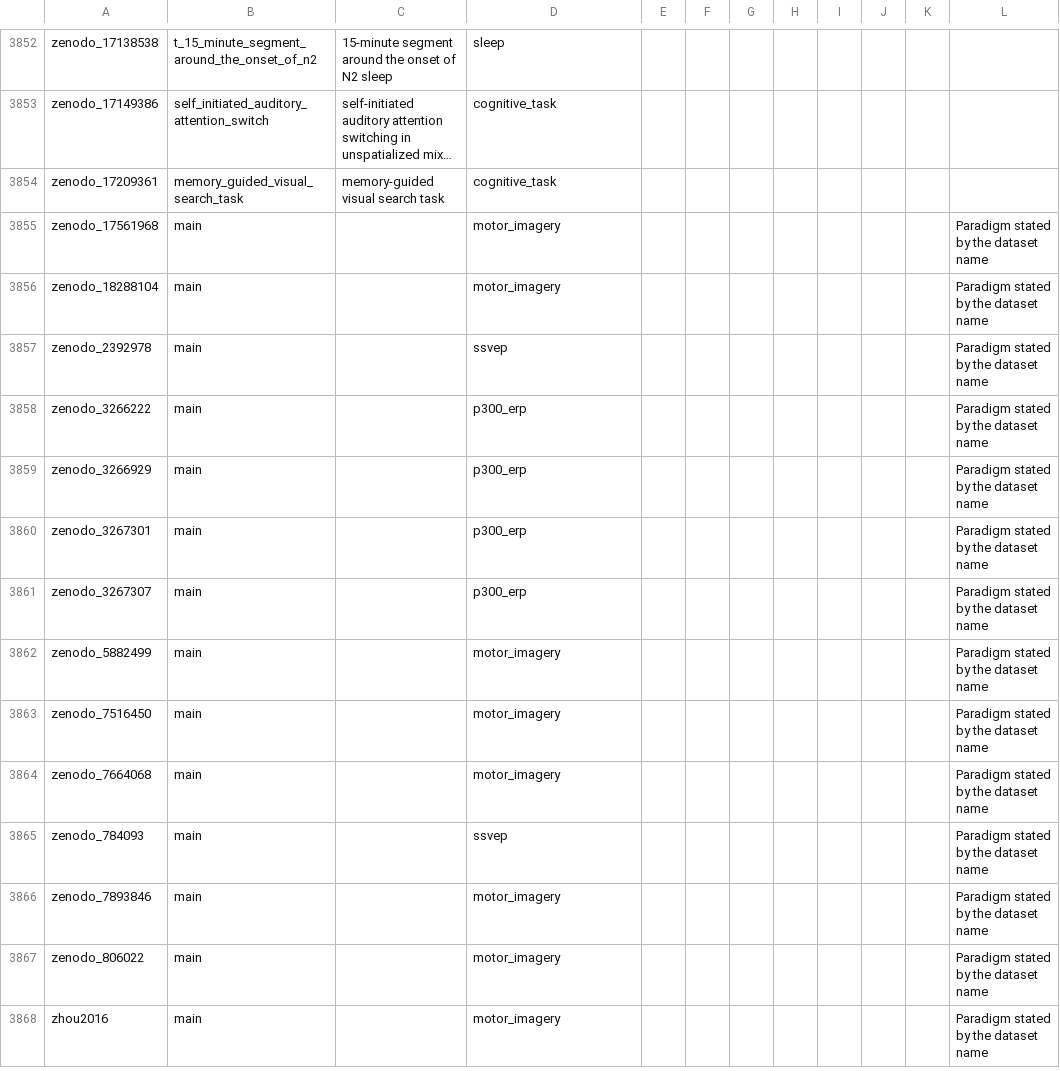
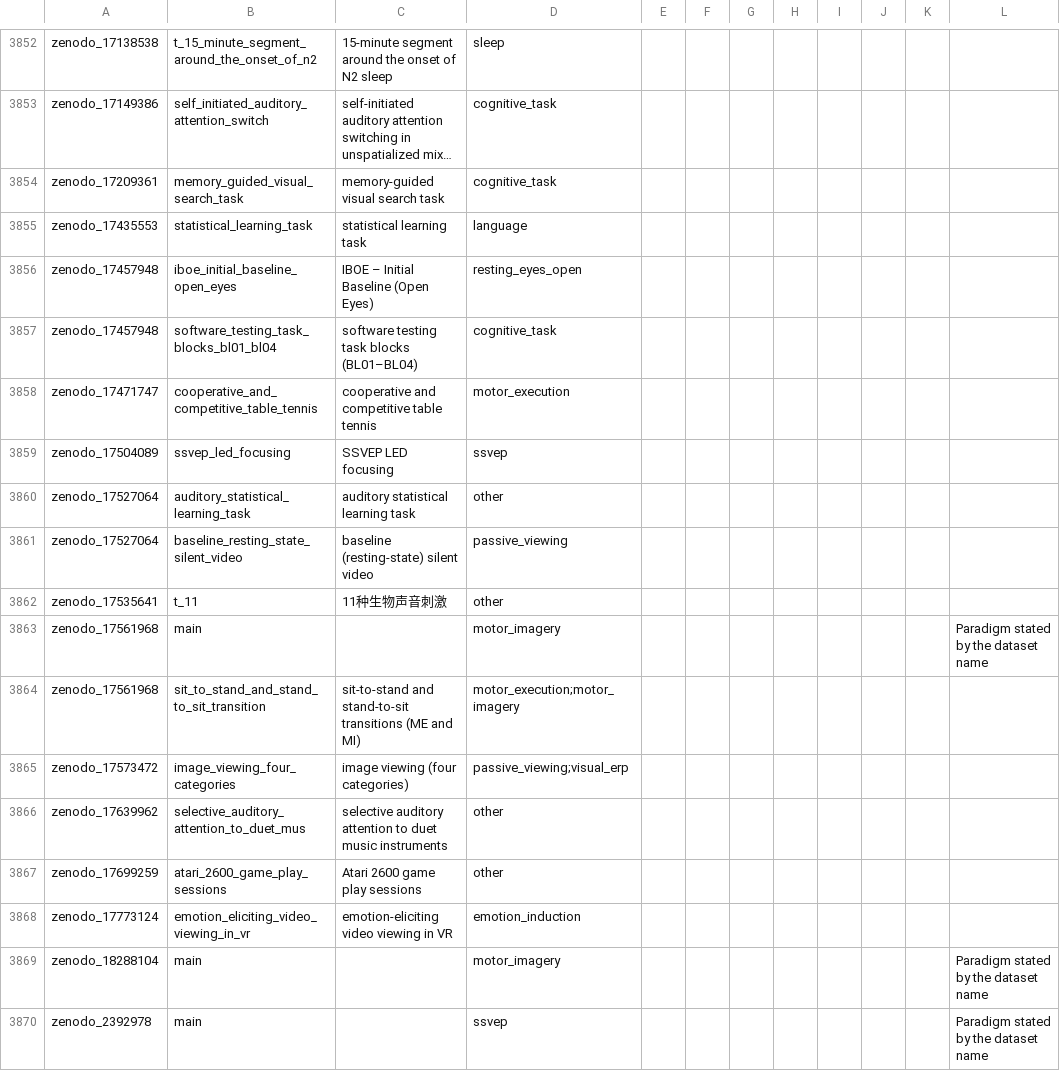
Before and after one commit to itoten/eeg_dataset_db, a CSV file: data/tasks.csv, drawn as a sheet; only a part is shown, gaps mark what is left out; the shorter side is filled out with more unchanged rows; long unchanged cells end in …; the diff names each change by its address in the sheet, - before the commit and + after, or states it on an @@ line.

```diff
--- a/data/tasks.csv
+++ b/data/tasks.csv
+row 3855: zenodo_17435553 | statistical_learning_task | statistical learning task | language
+row 3856: zenodo_17457948 | iboe_initial_baseline_open_eyes | IBOE – Initial Baseline (Open Eyes) | resting_eyes_open
+row 3857: zenodo_17457948 | software_testing_task_blocks_bl01_bl04 | software testing task blocks (BL01–BL04) | cognitive_task
+row 3858: zenodo_17471747 | cooperative_and_competitive_table_tennis | cooperative and competitive table tennis | motor_execution
+row 3859: zenodo_17504089 | ssvep_led_focusing | SSVEP LED focusing | ssvep
+row 3860: zenodo_17527064 | auditory_statistical_learning_task | auditory statistical learning task | other
+row 3861: zenodo_17527064 | baseline_resting_state_silent_video | baseline (resting-state) silent video | passive_viewing
+row 3862: zenodo_17535641 | t_11 | 11种生物声音刺激 | other
+row 3864: zenodo_17561968 | sit_to_stand_and_stand_to_sit_transition | sit-to-stand and stand-to-sit transitions (ME and MI) | motor_execution;motor_imagery
+row 3865: zenodo_17573472 | image_viewing_four_categories | image viewing (four categories) | passive_viewing;visual_erp
+row 3866: zenodo_17639962 | selective_auditory_attention_to_duet_mus | selective auditory attention to duet music instruments | other
+row 3867: zenodo_17699259 | atari_2600_game_play_sessions | Atari 2600 game play sessions | other
+row 3868: zenodo_17773124 | emotion_eliciting_video_viewing_in_vr | emotion-eliciting video viewing in VR | emotion_induction
```
Also changed, not shown: data/acquisition_setups.csv, data/annotations.csv, 10 other files.
